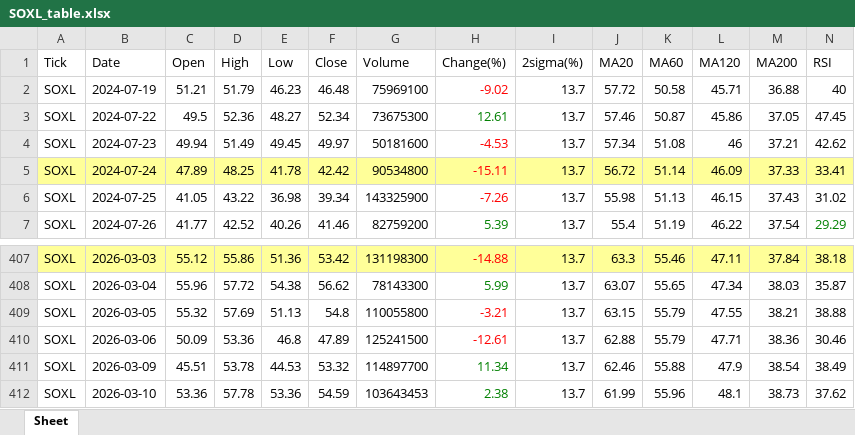
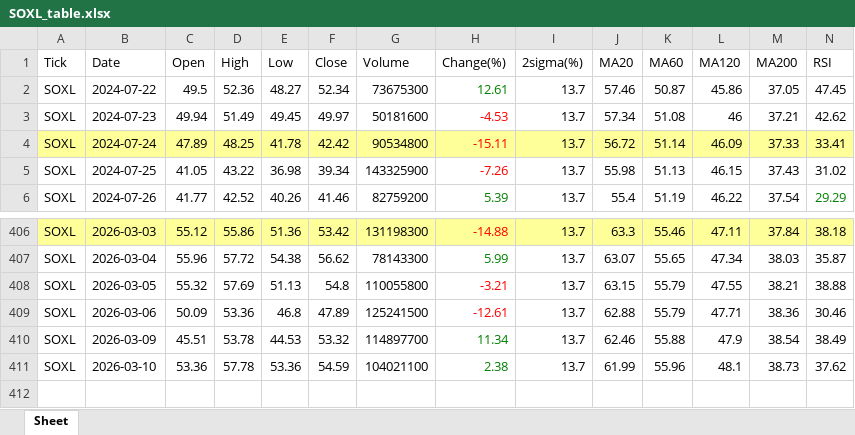
Before and after one commit to jangjb1204-sys/my-python-bot, an Excel workbook: US_stock/SOXL_table.xlsx, sheet Sheet, drawn as a sheet; only a part is shown, gaps mark what is left out; values as stored, in another font and other column widths than the file's, no borders; removed rows and columns are numbered as before the commit, all else as after; rows hold the shown columns only; the diff names each change by its address in the sheet, - before the commit and + after, or states it on an @@ line.

```diff
--- a/US_stock/SOXL_table.xlsx (sheet Sheet)
+++ b/US_stock/SOXL_table.xlsx (sheet Sheet)
-row 2: SOXL | 2024-07-19 | 51.21 | 51.79 | 46.23 | 46.48 | 75969100 | -9.02 | 13.7 | 57.72 | 50.58 | 45.71 | 36.88 | 40
-G411 (Volume): 103643453
+G411 (Volume): 104021100
```
Also changed, not shown: US_stock/GOLD_table.xlsx, US_stock/NASDAQ_table.xlsx, 22 other files.
